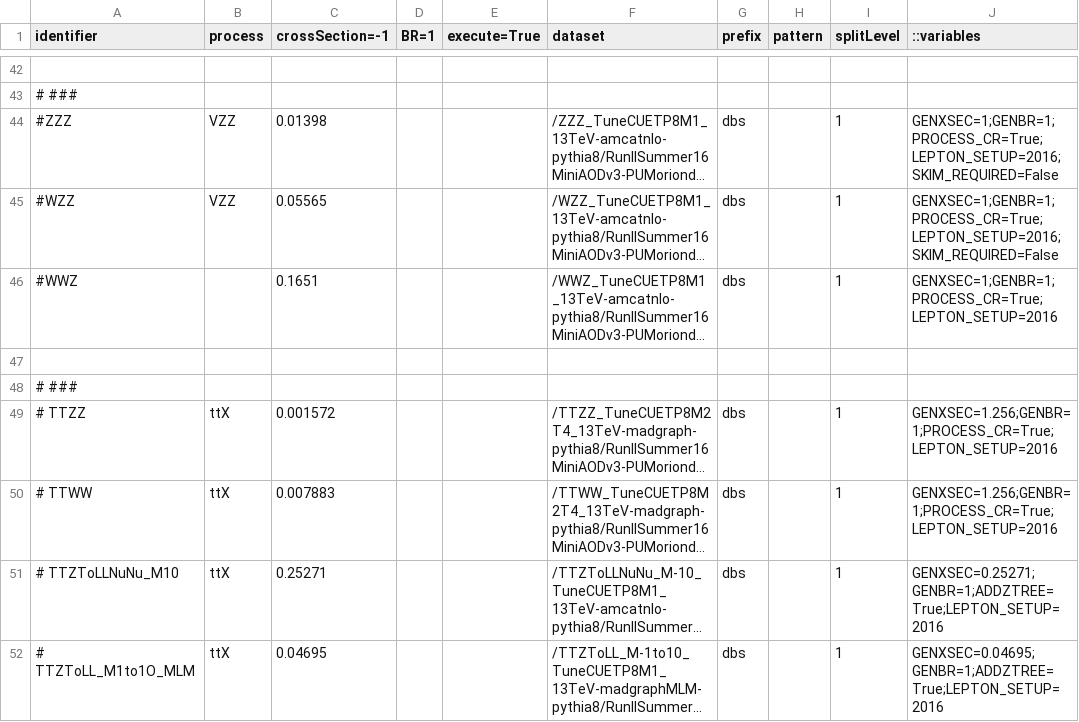
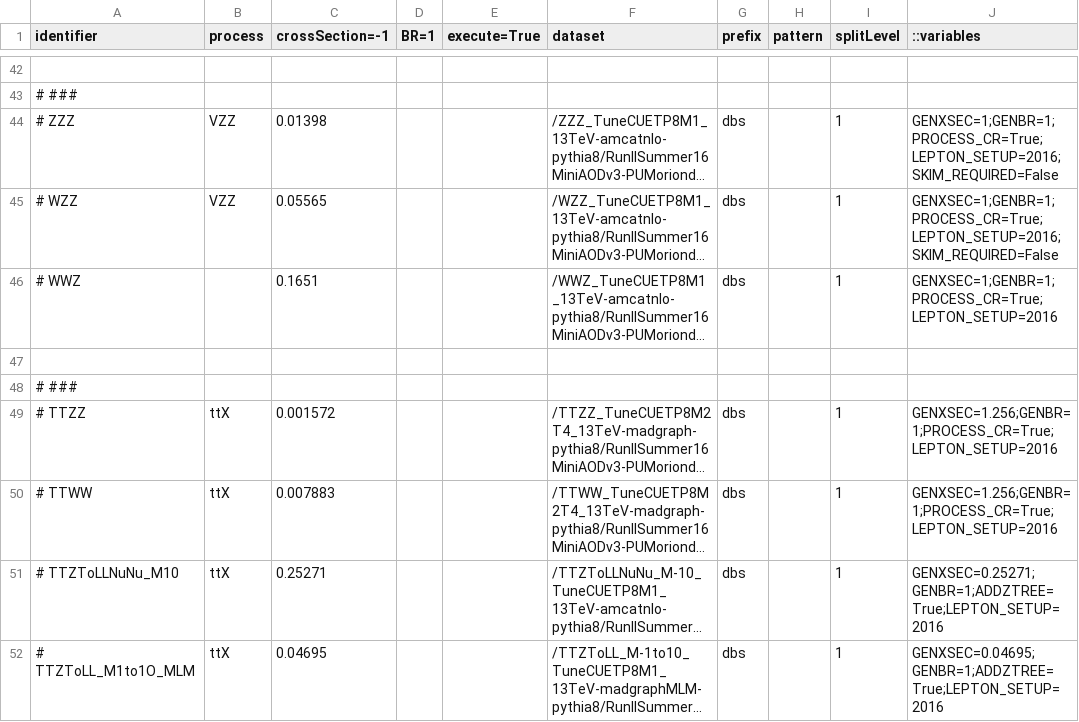
Before and after one commit to bellan/VVXAnalysis, a CSV file: Producers/python/samples_2016_MC.csv, drawn as a sheet; only a part is shown, gaps mark what is left out; long unchanged cells end in …; the diff names each change by its address in the sheet, - before the commit and + after, or states it on an @@ line.

Commit message:
Update samples_2016_MC.csv

```diff
--- a/Producers/python/samples_2016_MC.csv
+++ b/Producers/python/samples_2016_MC.csv
-A44 (identifier): #ZZZ
+A44 (identifier): # ZZZ
-A45 (identifier): #WZZ
+A45 (identifier): # WZZ
-A46 (identifier): #WWZ
+A46 (identifier): # WWZ
```
